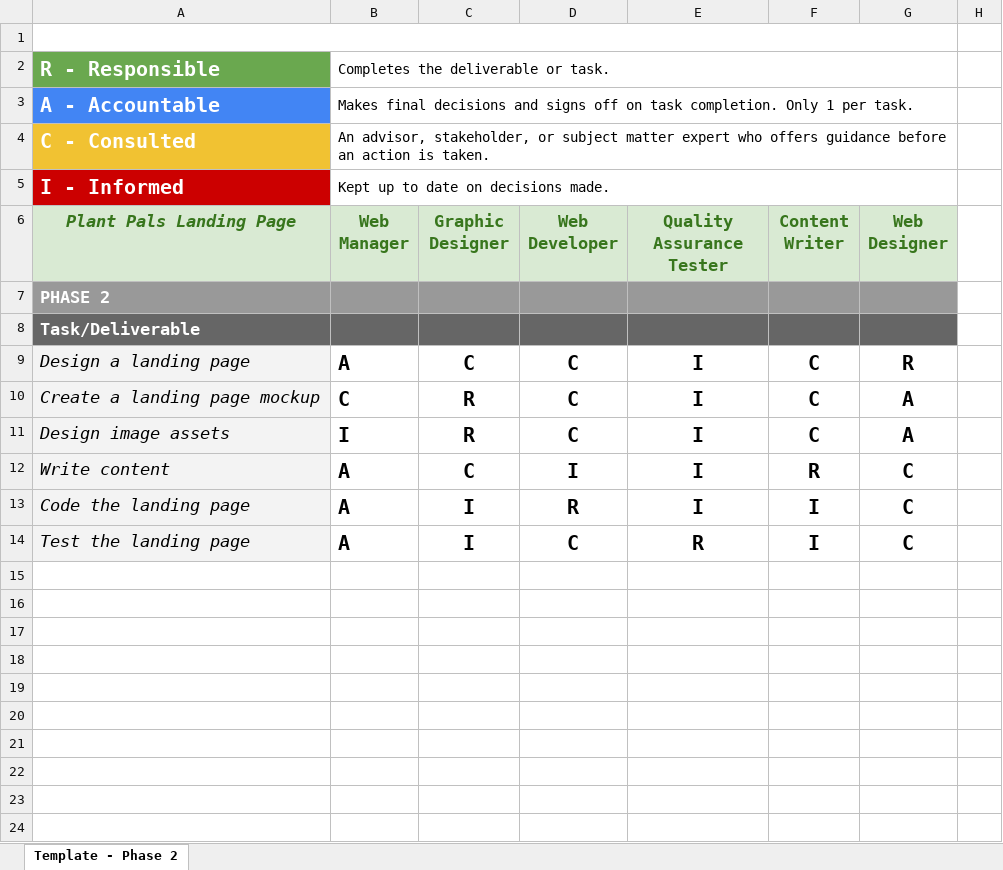
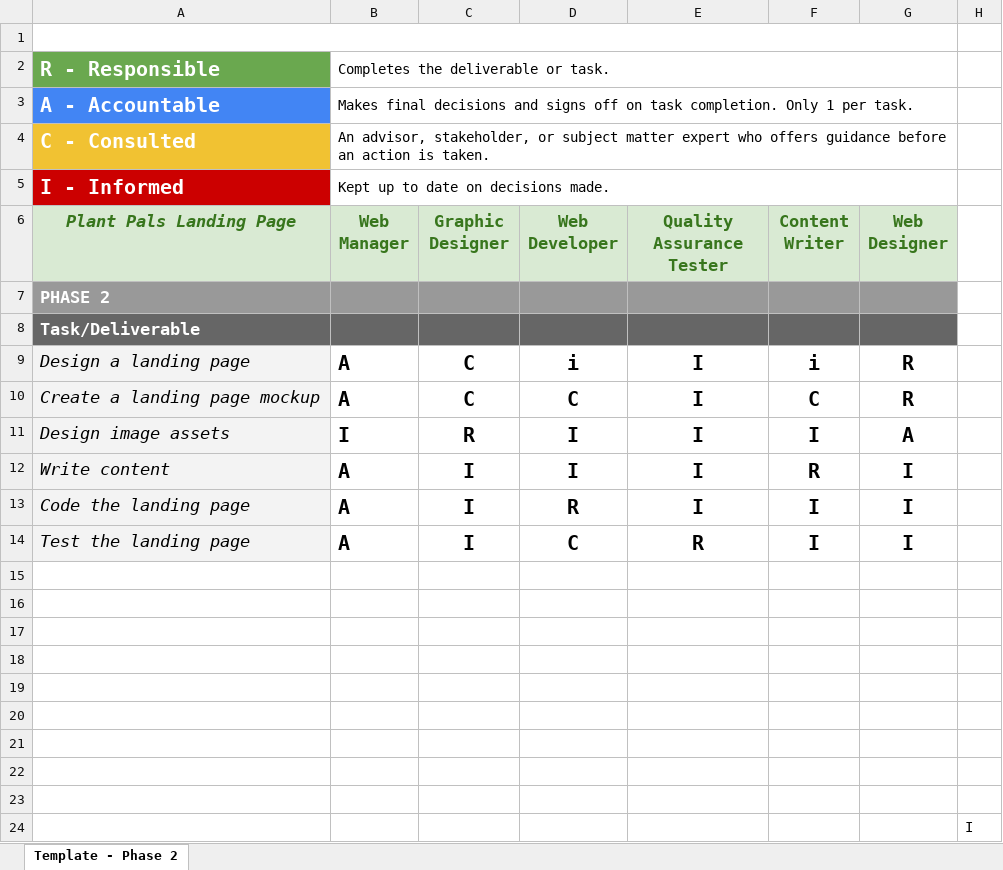
Before and after one commit to HexeCalibre/Coursera-Project-Management, an Excel workbook: Starting a Successful Project/Activity/Assign project roles and responsibilities in a RACI chart/Activity-Output_-RACI-Chart---Phase-2.xlsx, sheet Template - Phase 2, drawn as a sheet; values as stored, in another font and other column widths than the file's, no borders; charts and pictures and conditional formats not drawn; the diff names each change by its address in the sheet, - before the commit and + after, or states it on an @@ line.

Commit message:
exemplar-assign-project-roles-and-responsibilities-in-a-raci-chart.md Added

```diff
--- a/Starting a Successful Project/Activity/Assign project roles and responsibilities in a RACI chart/Activity-Output_-RACI-Chart---Phase-2.xlsx (sheet Template - Phase 2)
+++ b/Starting a Successful Project/Activity/Assign project roles and responsibilities in a RACI chart/Activity-Output_-RACI-Chart---Phase-2.xlsx (sheet Template - Phase 2)
-D9 (Web Developer): C
+D9 (Web Developer): i
-F9 (Content Writer): C
+F9 (Content Writer): i
-B10 (Web Manager): C
+B10 (Web Manager): A
-C10 (Graphic Designer): R
+C10 (Graphic Designer): C
-G10 (Web Designer): A
+G10 (Web Designer): R
-D11 (Web Developer): C
+D11 (Web Developer): I
-F11 (Content Writer): C
+F11 (Content Writer): I
-C12 (Graphic Designer): C
+C12 (Graphic Designer): I
-G12:G14 (Web Designer): C
+G12:G14 (Web Designer): I
+row 15: (empty)
+row 16: (empty)
+row 17: (empty)
+row 18: (empty)
+row 19: (empty)
+row 20: (empty)
+row 21: (empty)
+row 22: (empty)
+row 23: (empty)
+row 24:  |  |  |  |  |  |  | I
```
Also changed, not shown: 1 other file.
